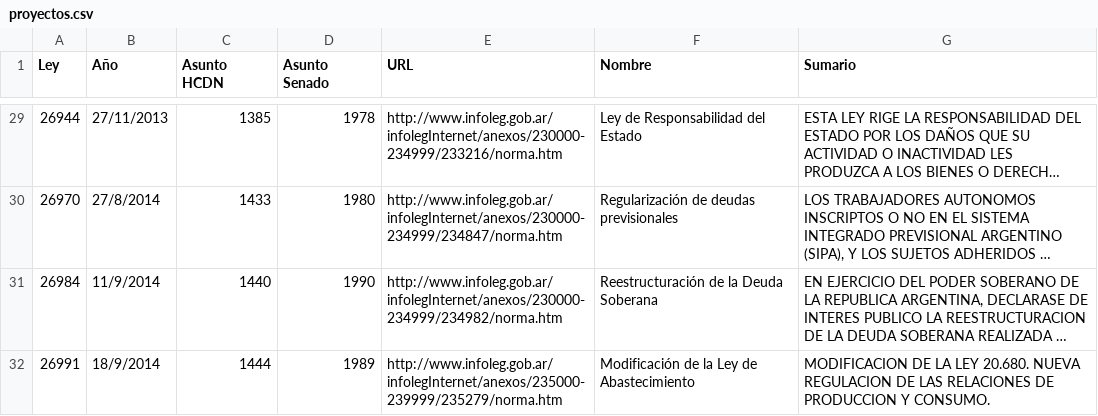
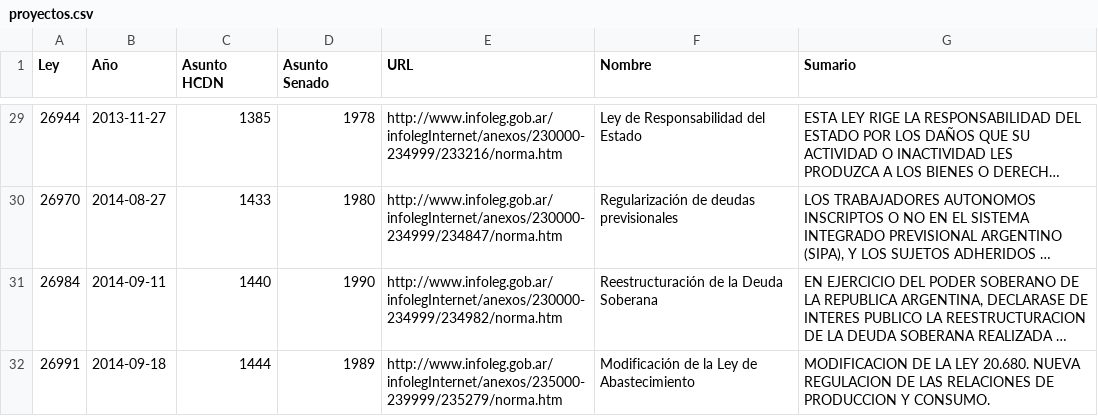
Before and after one commit to scoffey/elegilegi, a CSV file: scripts/proyectos.csv, drawn as a sheet; only a part is shown, gaps mark what is left out; long unchanged cells end in …; the diff covers the shown part only; the diff names each change by its address in the sheet, - before the commit and + after, or states it on an @@ line.

```diff
--- a/scripts/proyectos.csv
+++ b/scripts/proyectos.csv
-B29 (Año): 27/11/2013
+B29 (Año): 2013-11-27
-B30 (Año): 27/8/2014
+B30 (Año): 2014-08-27
-B31 (Año): 11/9/2014
+B31 (Año): 2014-09-11
-B32 (Año): 18/9/2014
+B32 (Año): 2014-09-18
```
Also changed, not shown: 43 edited cells elsewhere in this file, 43 other files.
